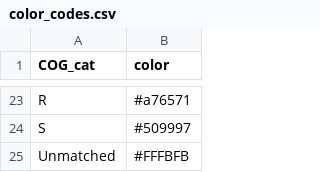
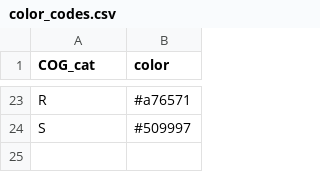
Before and after one commit to northomics/metareport, a CSV file: inst/extdata/color_codes.csv, drawn as a sheet; only a part is shown, gaps mark what is left out.

Commit message:
change color codes file

```diff
--- a/inst/extdata/color_codes.csv
+++ b/inst/extdata/color_codes.csv
@@ -24,2 +24 @@ R,#a76571
 S,#509997
-Unmatched,#FFFBFB
```
